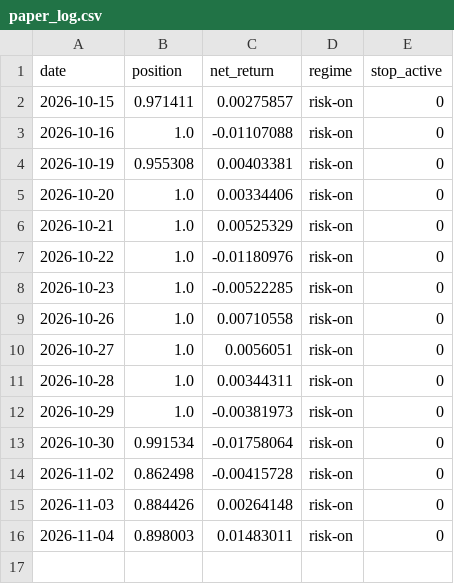
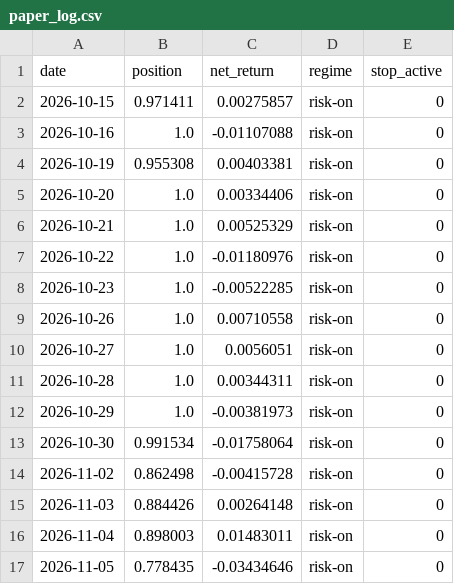
Before and after one commit to rxj0102/quanter-pipeline, a CSV file: site_data/paper_log.csv, drawn as a sheet; the diff names each change by its address in the sheet, - before the commit and + after, or states it on an @@ line.

```diff
--- a/site_data/paper_log.csv
+++ b/site_data/paper_log.csv
+row 17: 2026-11-05 | 0.778435 | -0.03434646 | risk-on | 0
```
Also changed, not shown: 1 other file.
